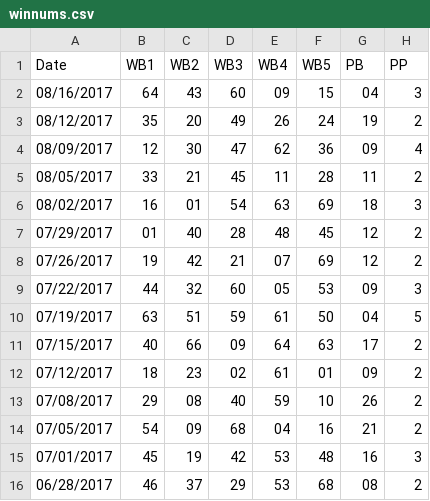
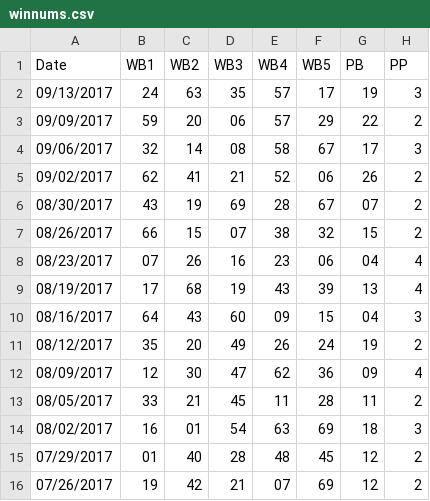
Before and after one commit to thebigez8/powerball, a CSV file: winnums.csv, drawn as a sheet; only a part is shown; the shorter side is filled out with more unchanged rows; the diff names each change by its address in the sheet, - before the commit and + after, or states it on an @@ line.

```diff
--- a/winnums.csv
+++ b/winnums.csv
+row 2: 09/13/2017 | 24 | 63 | 35 | 57 | 17 | 19 | 3
+row 3: 09/09/2017 | 59 | 20 | 06 | 57 | 29 | 22 | 2
+row 4: 09/06/2017 | 32 | 14 | 08 | 58 | 67 | 17 | 3
+row 5: 09/02/2017 | 62 | 41 | 21 | 52 | 06 | 26 | 2
+row 6: 08/30/2017 | 43 | 19 | 69 | 28 | 67 | 07 | 2
+row 7: 08/26/2017 | 66 | 15 | 07 | 38 | 32 | 15 | 2
+row 8: 08/23/2017 | 07 | 26 | 16 | 23 | 06 | 04 | 4
+row 9: 08/19/2017 | 17 | 68 | 19 | 43 | 39 | 13 | 4
```
Also changed, not shown: Tickets_Sold_post1997.csv.
